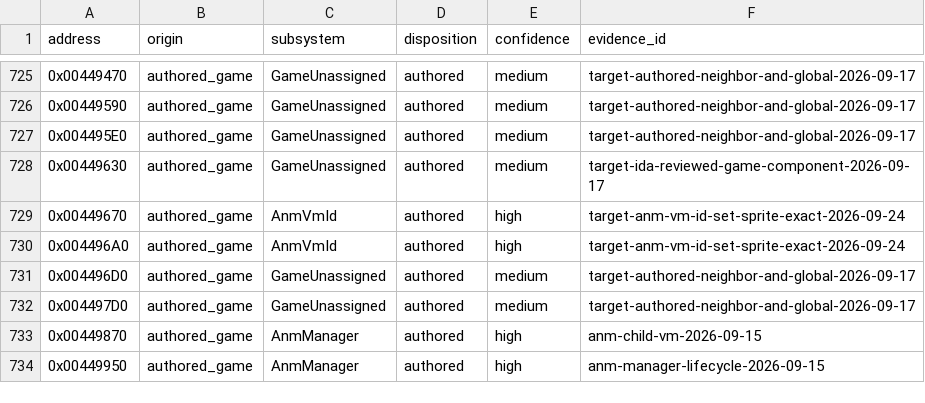
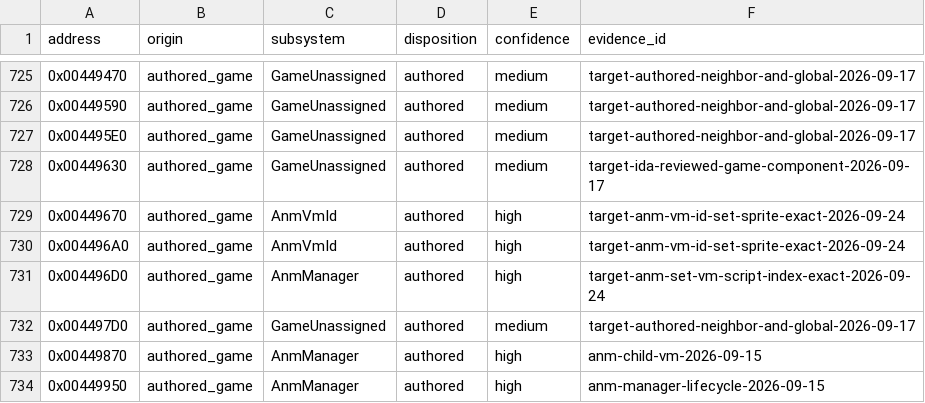
Before and after one commit to N0zoM1z0/th10, a CSV file: config/function-origins.csv, drawn as a sheet; only a part is shown, gaps mark what is left out.

```diff
--- a/config/function-origins.csv
+++ b/config/function-origins.csv
@@ -730,3 +730,3 @@ address,origin,subsystem,disposition,confidence,evidence_id
 0x004496A0,authored_game,AnmVmId,authored,high,target-anm-vm-id-set-sprite-exact-2026-09-24
-0x004496D0,authored_game,GameUnassigned,authored,medium,target-authored-neighbor-and-global-2026-09-17
+0x004496D0,authored_game,AnmManager,authored,high,target-anm-set-vm-script-index-exact-2026-09-24
 0x004497D0,authored_game,GameUnassigned,authored,medium,target-authored-neighbor-and-global-2026-09-17
```
Also changed, not shown: config/functions.csv, config/matches.csv, 6 other files.
